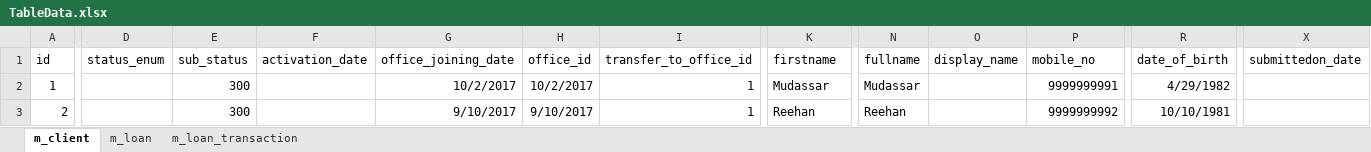
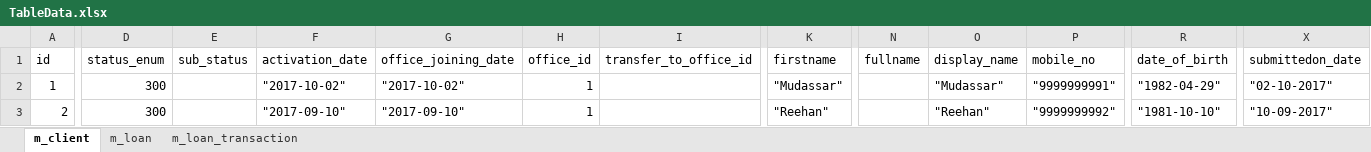
Before and after one commit to reehanlalkhan/imifosx-datagenerator, an Excel workbook: DataGenerated/TableData.xlsx, sheet m_client, drawn as a sheet; only a part is shown, gaps mark what is left out; values as stored, in another font and other column widths than the file's, no borders; the diff covers the shown part only; the diff names each change by its address in the sheet, - before the commit and + after, or states it on an @@ line.

```diff
--- a/DataGenerated/TableData.xlsx (sheet m_client)
+++ b/DataGenerated/TableData.xlsx (sheet m_client)
-D2:D3 (status_enum): (empty)
+D2:D3 (status_enum): 300
-E2:E3 (sub_status): 300
+E2:E3 (sub_status): (empty)
-F2 (activation_date): (empty)
+F2 (activation_date): "2017-10-02"
-G2 (office_joining_date): 10/2/2017
+G2 (office_joining_date): "2017-10-02"
-H2 (office_id): 10/2/2017
+H2 (office_id): 1
-I2:I3 (transfer_to_office_id): 1
+I2:I3 (transfer_to_office_id): (empty)
-K2 (firstname): Mudassar
+K2 (firstname): "Mudassar"
-N2 (fullname): Mudassar
+N2 (fullname): (empty)
-O2 (display_name): (empty)
+O2 (display_name): "Mudassar"
-P2 (mobile_no): 9999999991
+P2 (mobile_no): "9999999991"
-R2 (date_of_birth): 4/29/1982
+R2 (date_of_birth): "1982-04-29"
-X2 (submittedon_date): (empty)
+X2 (submittedon_date): "02-10-2017"
-F3 (activation_date): (empty)
+F3 (activation_date): "2017-09-10"
-G3 (office_joining_date): 9/10/2017
+G3 (office_joining_date): "2017-09-10"
-H3 (office_id): 9/10/2017
+H3 (office_id): 1
-K3 (firstname): Reehan
+K3 (firstname): "Reehan"
-N3 (fullname): Reehan
+N3 (fullname): (empty)
-O3 (display_name): (empty)
+O3 (display_name): "Reehan"
-P3 (mobile_no): 9999999992
+P3 (mobile_no): "9999999992"
-R3 (date_of_birth): 10/10/1981
+R3 (date_of_birth): "1981-10-10"
-X3 (submittedon_date): (empty)
+X3 (submittedon_date): "10-09-2017"
```
Also changed, not shown: 47 edited cells elsewhere in this sheet, sheet m_loan_transaction, sheet m_loan.
